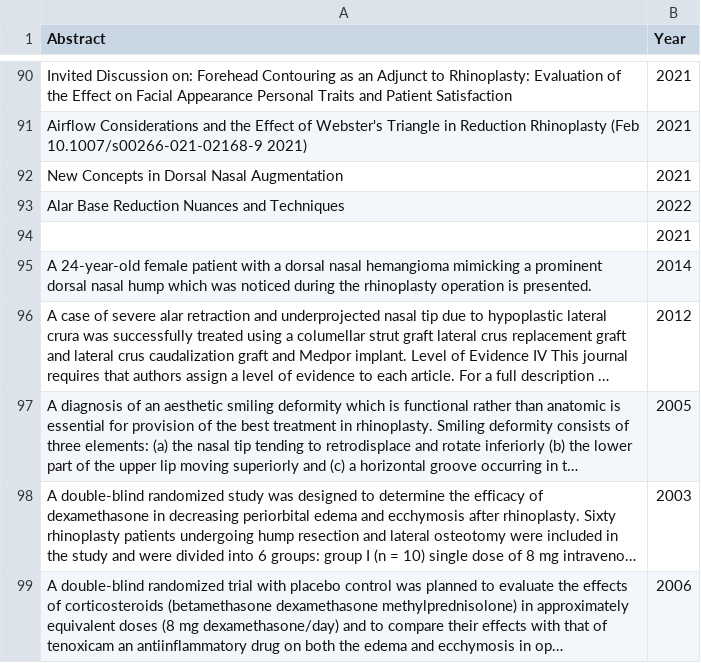
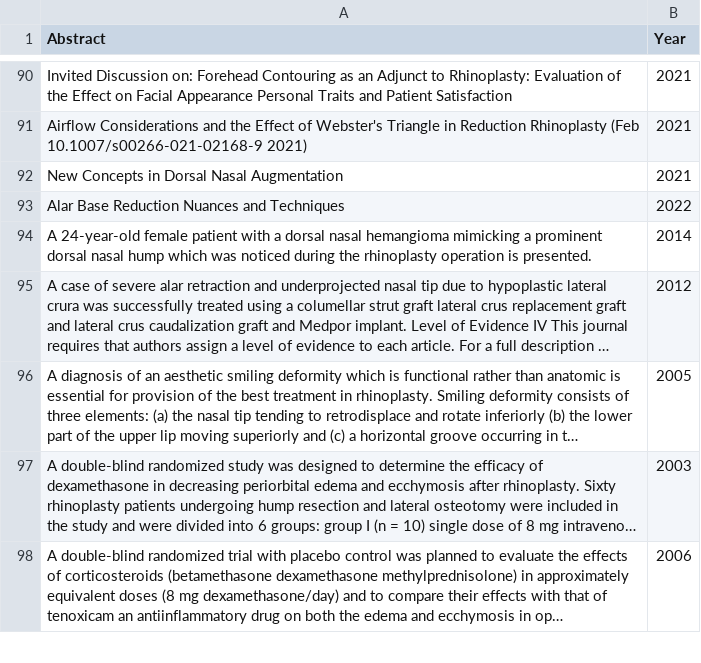
Before and after one commit to hozcinar/veri, a CSV file: Rhinoplasty.csv, drawn as a sheet; only a part is shown, gaps mark what is left out; long unchanged cells end in ….

Commit message:
Add files via upload

```diff
--- a/Rhinoplasty.csv
+++ b/Rhinoplasty.csv
@@ -93,3 +93,2 @@ New Concepts in Dorsal Nasal Augmentation;2021
 Alar Base Reduction Nuances and Techniques;2022
-;2021
 A 24-year-old female patient with a dorsal nasal hemangioma mimicking a prominent dorsal nasal hump which was noticed during the rhinoplasty operation is presented.;2014
```
